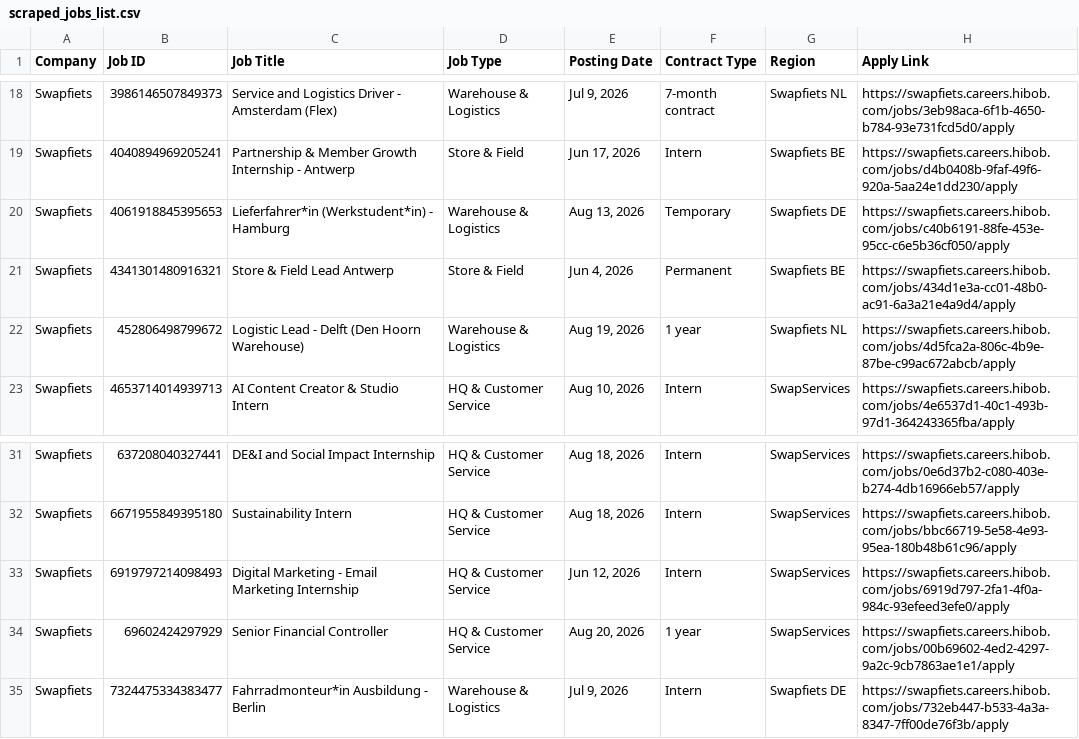
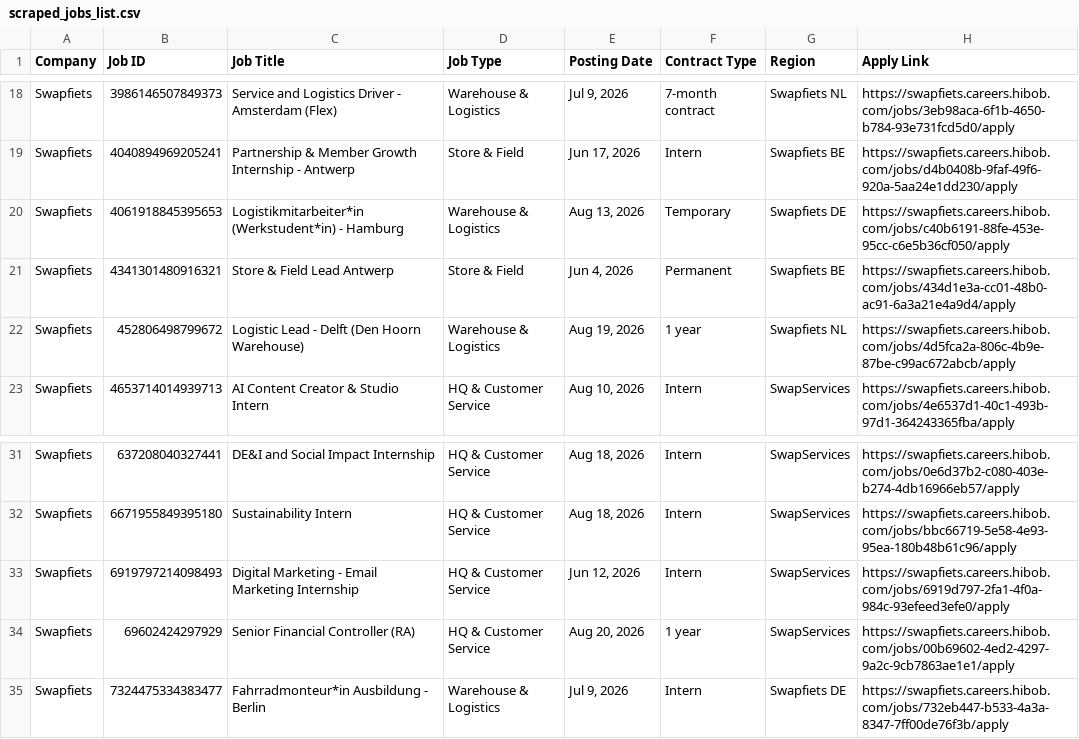
Before and after one commit to rakshit3549/jobpage, a CSV file: scraped_jobs_list.csv, drawn as a sheet; only a part is shown, gaps mark what is left out.

```diff
--- a/scraped_jobs_list.csv
+++ b/scraped_jobs_list.csv
@@ -19,3 +19,3 @@ Swapfiets,3986146507849373,Service and Logistics Driver - Amsterdam (Flex),Wareh
 Swapfiets,4040894969205241,Partnership & Member Growth Internship - Antwerp,Store & Field,"Jun 17, 2026",Intern,Swapfiets BE,https://swapfiets.careers.hibob.com/jobs/d4b0408b-9faf-49f6-920a-5aa24e1dd230/apply
-Swapfiets,4061918845395653,Lieferfahrer*in (Werkstudent*in) - Hamburg,Warehouse & Logistics,"Aug 13, 2026",Temporary,Swapfiets DE,https://swapfiets.careers.hibob.com/jobs/c40b6191-88fe-453e-95cc-c6e5b36cf050/apply
+Swapfiets,4061918845395653,Logistikmitarbeiter*in (Werkstudent*in) - Hamburg,Warehouse & Logistics,"Aug 13, 2026",Temporary,Swapfiets DE,https://swapfiets.careers.hibob.com/jobs/c40b6191-88fe-453e-95cc-c6e5b36cf050/apply
 Swapfiets,4341301480916321,Store & Field Lead Antwerp,Store & Field,"Jun 4, 2026",Permanent,Swapfiets BE,https://swapfiets.careers.hibob.com/jobs/434d1e3a-cc01-48b0-ac91-6a3a21e4a9d4/apply
@@ -33,3 +33,3 @@ Swapfiets,6671955849395180,Sustainability Intern,HQ & Customer Service,"Aug 18,
 Swapfiets,6919797214098493,Digital Marketing - Email Marketing Internship,HQ & Customer Service,"Jun 12, 2026",Intern,SwapServices,https://swapfiets.careers.hibob.com/jobs/6919d797-2fa1-4f0a-984c-93efeed3efe0/apply
-Swapfiets,69602424297929,Senior Financial Controller,HQ & Customer Service,"Aug 20, 2026",1 year,SwapServices,https://swapfiets.careers.hibob.com/jobs/00b69602-4ed2-4297-9a2c-9cb7863ae1e1/apply
+Swapfiets,69602424297929,Senior Financial Controller (RA),HQ & Customer Service,"Aug 20, 2026",1 year,SwapServices,https://swapfiets.careers.hibob.com/jobs/00b69602-4ed2-4297-9a2c-9cb7863ae1e1/apply
 Swapfiets,7324475334383477,Fahrradmonteur*in Ausbildung - Berlin,Warehouse & Logistics,"Jul 9, 2026",Intern,Swapfiets DE,https://swapfiets.careers.hibob.com/jobs/732eb447-b533-4a3a-8347-7ff00de76f3b/apply
```
